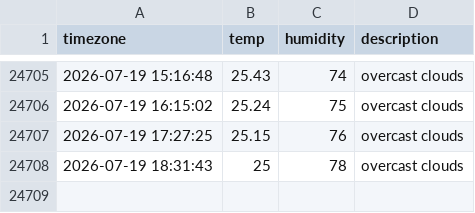
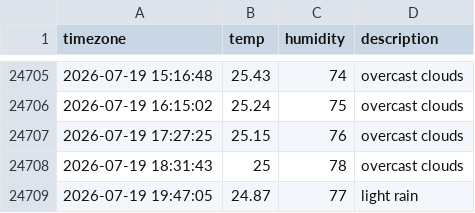
Before and after one commit to osmanthus0204/seoul_weather, a CSV file: seoul_weather.csv, drawn as a sheet; only a part is shown, gaps mark what is left out; the diff names each change by its address in the sheet, - before the commit and + after, or states it on an @@ line.

```diff
--- a/seoul_weather.csv
+++ b/seoul_weather.csv
+row 24709: 2026-07-19 19:47:05 | 24.87 | 77 | light rain
```
